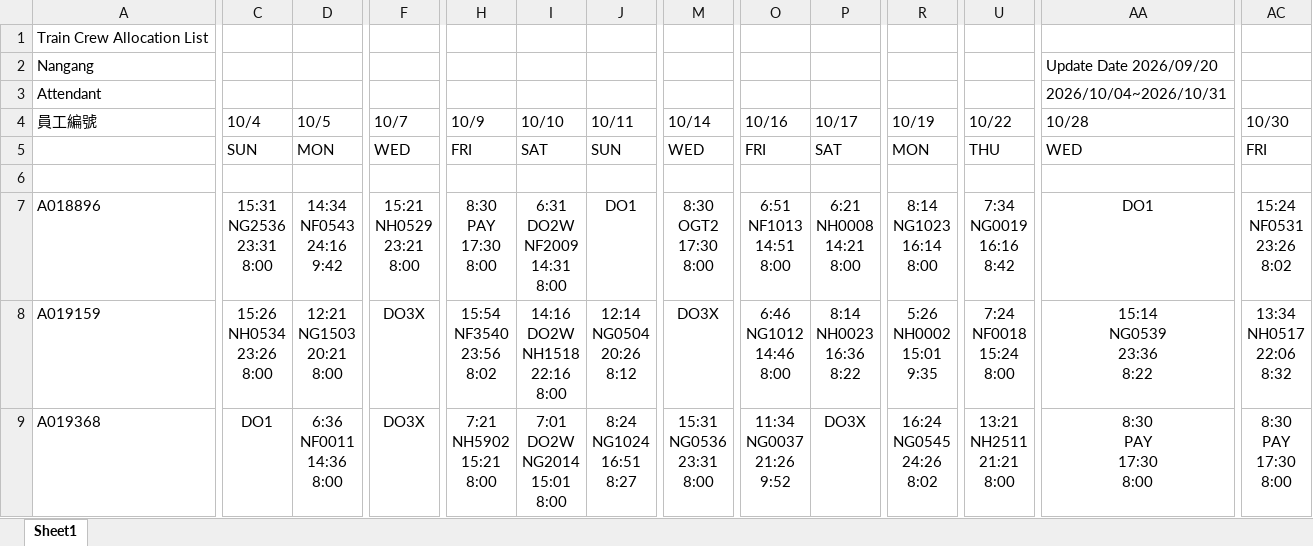
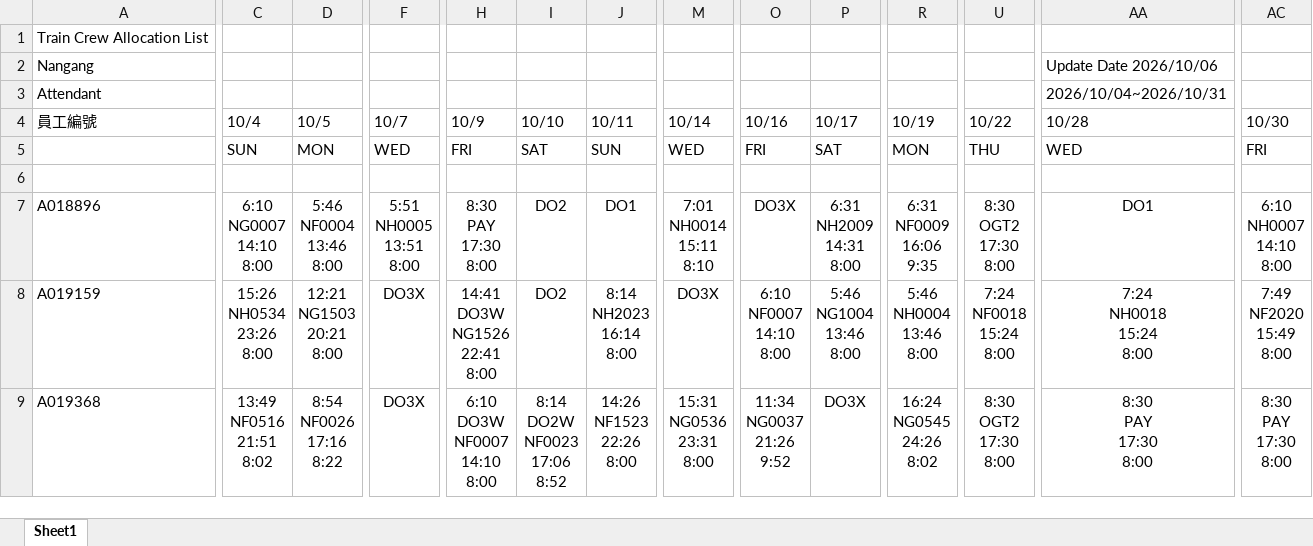
Before and after one commit to leooel911/TTN-duty, an Excel workbook: data/TTN/最新版班表/2026-10/TTN_TA.xlsx, sheet Sheet1, drawn as a sheet; only a part is shown, gaps mark what is left out; values as stored, in another font and other column widths than the file's, no borders; ↵ is a line break in a cell; the diff covers the shown part only; the diff names each change by its address in the sheet, - before the commit and + after, or states it on an @@ line.

```diff
--- a/data/TTN/最新版班表/2026-10/TTN_TA.xlsx (sheet Sheet1)
+++ b/data/TTN/最新版班表/2026-10/TTN_TA.xlsx (sheet Sheet1)
-AA2 (10/28): Update Date 2026/09/20
+AA2 (10/28): Update Date 2026/10/06
-C7 (10/4): 15:31 ↵ NG2536 ↵ 23:31 ↵ 8:00
+C7 (10/4): 6:10 ↵ NG0007 ↵ 14:10 ↵ 8:00
-D7 (10/5): 14:34 ↵ NF0543 ↵ 24:16 ↵ 9:42
+D7 (10/5): 5:46 ↵ NF0004 ↵ 13:46 ↵ 8:00
-F7 (10/7): 15:21 ↵ NH0529 ↵ 23:21 ↵ 8:00
+F7 (10/7): 5:51 ↵ NH0005 ↵ 13:51 ↵ 8:00
-I7 (10/10): 6:31 ↵ DO2W ↵ NF2009 ↵ 14:31 ↵ 8:00
+I7 (10/10): DO2
-M7 (10/14): 8:30 ↵ OGT2 ↵ 17:30 ↵ 8:00
+M7 (10/14): 7:01 ↵ NH0014 ↵ 15:11 ↵ 8:10
-O7 (10/16): 6:51 ↵ NF1013 ↵ 14:51 ↵ 8:00
+O7 (10/16): DO3X
-P7 (10/17): 6:21 ↵ NH0008 ↵ 14:21 ↵ 8:00
+P7 (10/17): 6:31 ↵ NH2009 ↵ 14:31 ↵ 8:00
-R7 (10/19): 8:14 ↵ NG1023 ↵ 16:14 ↵ 8:00
+R7 (10/19): 6:31 ↵ NF0009 ↵ 16:06 ↵ 9:35
-U7 (10/22): 7:34 ↵ NG0019 ↵ 16:16 ↵ 8:42
+U7 (10/22): 8:30 ↵ OGT2 ↵ 17:30 ↵ 8:00
-AC7 (10/30): 15:24 ↵ NF0531 ↵ 23:26 ↵ 8:02
+AC7 (10/30): 6:10 ↵ NH0007 ↵ 14:10 ↵ 8:00
-H8 (10/9): 15:54 ↵ NF3540 ↵ 23:56 ↵ 8:02
+H8 (10/9): 14:41 ↵ DO3W ↵ NG1526 ↵ 22:41 ↵ 8:00
-I8 (10/10): 14:16 ↵ DO2W ↵ NH1518 ↵ 22:16 ↵ 8:00
+I8 (10/10): DO2
-J8 (10/11): 12:14 ↵ NG0504 ↵ 20:26 ↵ 8:12
+J8 (10/11): 8:14 ↵ NH2023 ↵ 16:14 ↵ 8:00
-O8 (10/16): 6:46 ↵ NG1012 ↵ 14:46 ↵ 8:00
+O8 (10/16): 6:10 ↵ NF0007 ↵ 14:10 ↵ 8:00
-P8 (10/17): 8:14 ↵ NH0023 ↵ 16:36 ↵ 8:22
+P8 (10/17): 5:46 ↵ NG1004 ↵ 13:46 ↵ 8:00
-R8 (10/19): 5:26 ↵ NH0002 ↵ 15:01 ↵ 9:35
+R8 (10/19): 5:46 ↵ NH0004 ↵ 13:46 ↵ 8:00
-AA8 (10/28): 15:14 ↵ NG0539 ↵ 23:36 ↵ 8:22
+AA8 (10/28): 7:24 ↵ NH0018 ↵ 15:24 ↵ 8:00
-AC8 (10/30): 13:34 ↵ NH0517 ↵ 22:06 ↵ 8:32
+AC8 (10/30): 7:49 ↵ NF2020 ↵ 15:49 ↵ 8:00
-C9 (10/4): DO1
+C9 (10/4): 13:49 ↵ NF0516 ↵ 21:51 ↵ 8:02
-D9 (10/5): 6:36 ↵ NF0011 ↵ 14:36 ↵ 8:00
+D9 (10/5): 8:54 ↵ NF0026 ↵ 17:16 ↵ 8:22
-H9 (10/9): 7:21 ↵ NH5902 ↵ 15:21 ↵ 8:00
+H9 (10/9): 6:10 ↵ DO3W ↵ NF0007 ↵ 14:10 ↵ 8:00
-I9 (10/10): 7:01 ↵ DO2W ↵ NG2014 ↵ 15:01 ↵ 8:00
+I9 (10/10): 8:14 ↵ DO2W ↵ NF0023 ↵ 17:06 ↵ 8:52
-J9 (10/11): 8:24 ↵ NG1024 ↵ 16:51 ↵ 8:27
+J9 (10/11): 14:26 ↵ NF1523 ↵ 22:26 ↵ 8:00
-U9 (10/22): 13:21 ↵ NH2511 ↵ 21:21 ↵ 8:00
+U9 (10/22): 8:30 ↵ OGT2 ↵ 17:30 ↵ 8:00
```
Also changed, not shown: 1750 edited cells elsewhere in this sheet, data/TTC/最新版班表/2026-10/TTC_TA.xlsx, data/TTC/最新版班表/2026-10/TTC_TD.xlsx, 12 other files.
